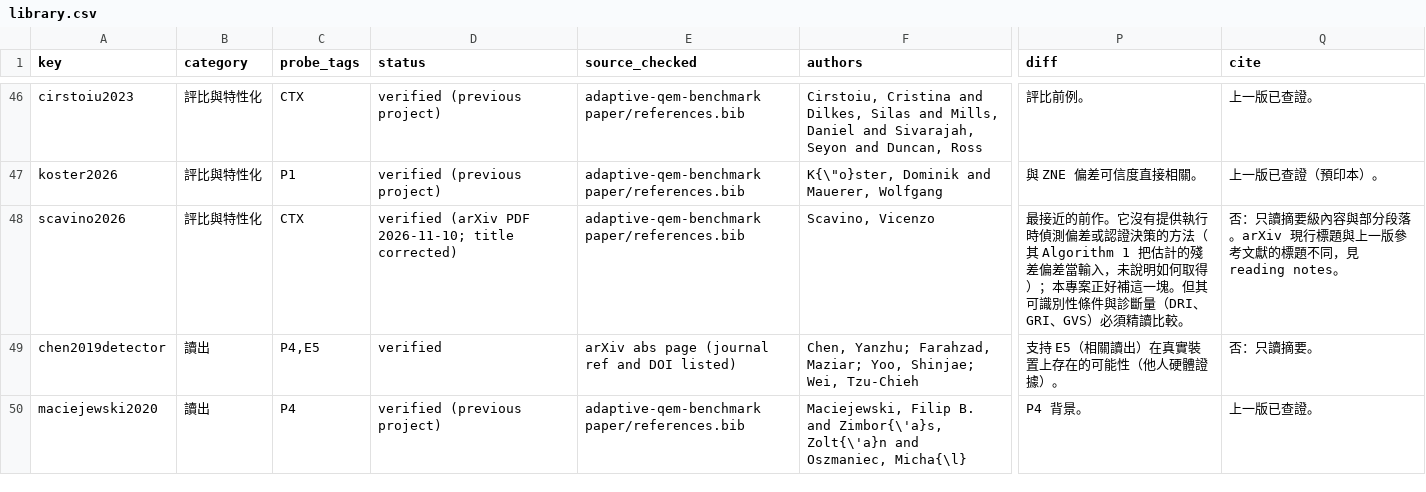
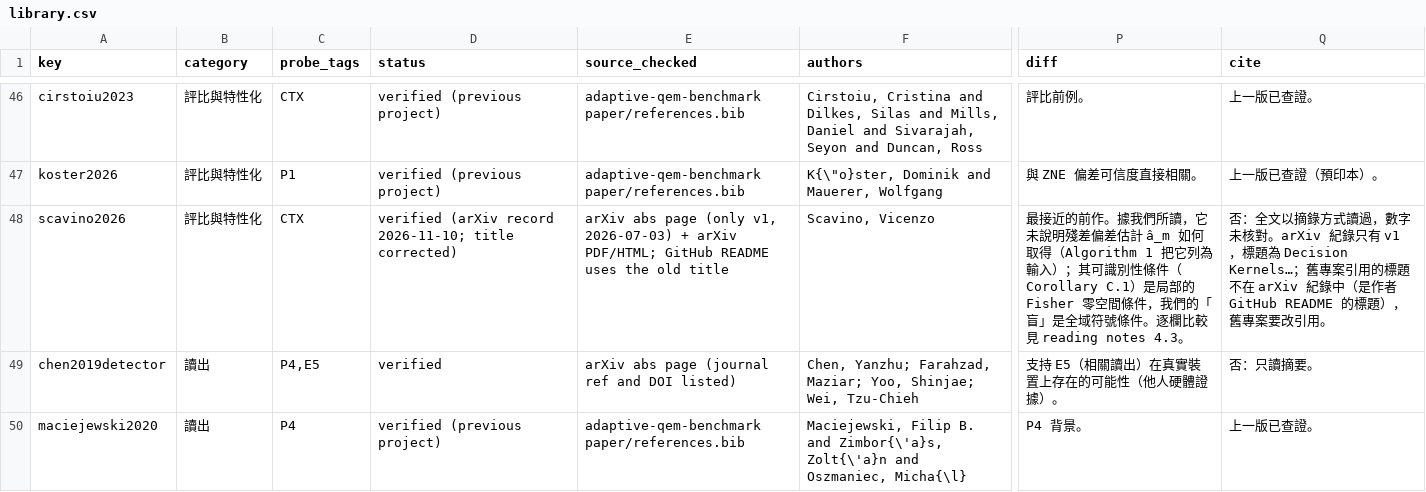
Before and after one commit to Raina-ya/bias-probe-visibility, a CSV file: docs/literature/library.csv, drawn as a sheet; only a part is shown, gaps mark what is left out; the diff names each change by its address in the sheet, - before the commit and + after, or states it on an @@ line.

Commit message:
Reading notes: Scavino full read (arXiv record, bias-estimate source, comparison table)

```diff
--- a/docs/literature/library.csv
+++ b/docs/literature/library.csv
-D48 (status): verified (arXiv PDF 2026-11-10; title…
+D48 (status): verified (arXiv record 2026-11-10; title…
-E48 (source_checked): adaptive-qem-benchmark paper/references.bib
+E48 (source_checked): arXiv abs page (only v1, 2026-07-03) + arXiv PDF/HTML; GitHub README uses the old title
-P48 (diff): …的前作。它沒有提供執行時偵測偏差或認證決策的方法（其 Algorithm 1 把估計的殘差偏差當輸入，未說明如何取得）；本專案正好補這一塊。但其可識別性條件與診斷量（DRI、GRI、GVS）必須精讀比較。
+P48 (diff): …的前作。據我們所讀，它未說明殘差偏差估計 â_m 如何取得（Algorithm 1 把它列為輸入）；其可識別性條件（Corollary C.1）是局部的 Fisher 零空間條件，我們的「盲」是全域符號條件。逐欄比較見 reading notes 4.3。
-Q48 (cite): 否：只讀摘要級內容與部分段落。arXiv 現行標題與上一版參考文獻的標題不同，見 reading notes。
+Q48 (cite): 否：全文以摘錄方式讀過，數字未核對。arXiv 紀錄只有 v1，標題為 Decision Kernels…；舊專案引用的標題不在 arXiv 紀錄中（是作者 GitHub README 的標題），舊專案要改引用。
```
Also changed, not shown: 1 other file.
